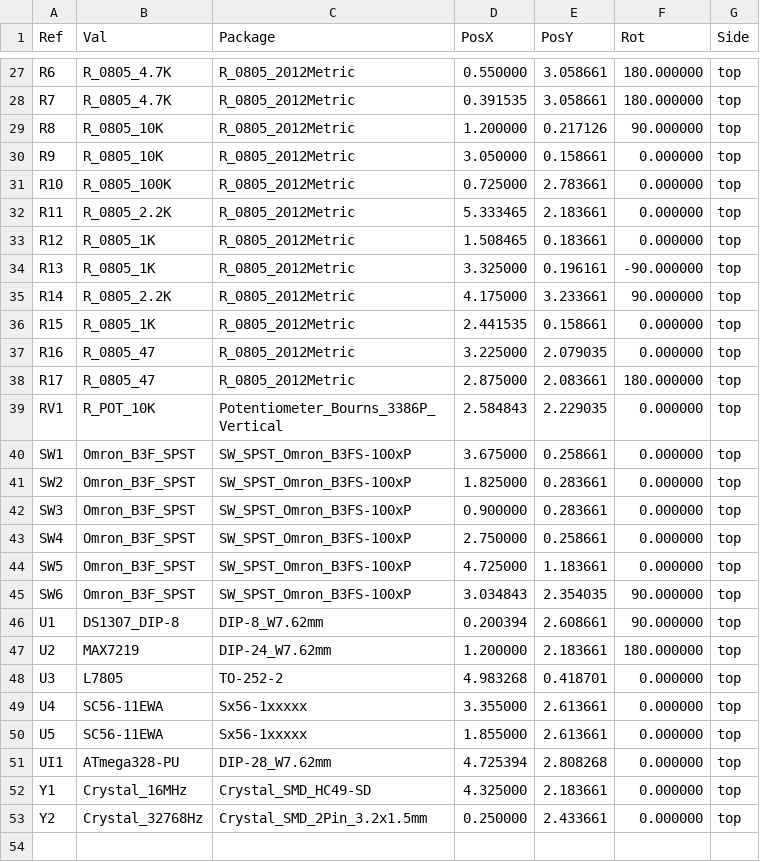
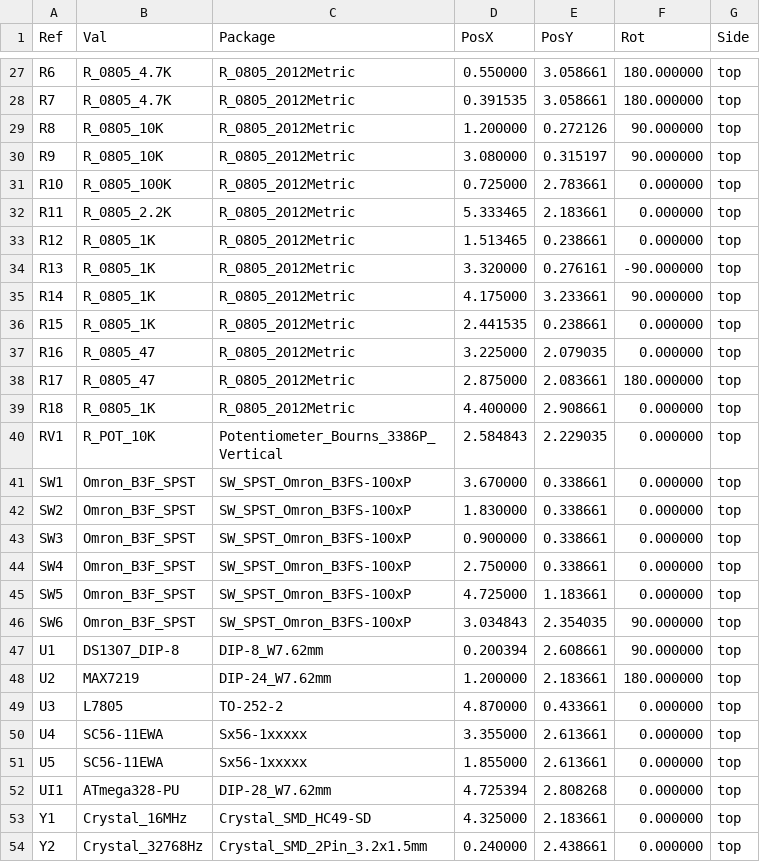
Before and after one commit to Annah03/annahsingh-clock, a CSV file: Annahs_clock_hps/gerbers/Annahs_clock_hps-all-pos.csv (was gerber/Annahs_clock_hps-all-pos.csv), drawn as a sheet; only a part is shown, gaps mark what is left out; the diff covers the shown part only.

Commit message:
Updated PCB/Schematic/Gerber

```diff
--- a/gerber/Annahs_clock_hps-all-pos.csv
+++ b/Annahs_clock_hps/gerbers/Annahs_clock_hps-all-pos.csv
@@ -28,17 +28,18 @@ Ref,Val,Package,PosX,PosY,Rot,Side
 "R7","R_0805_4.7K","R_0805_2012Metric",0.391535,3.058661,180.000000,top
-"R8","R_0805_10K","R_0805_2012Metric",1.200000,0.217126,90.000000,top
-"R9","R_0805_10K","R_0805_2012Metric",3.050000,0.158661,0.000000,top
+"R8","R_0805_10K","R_0805_2012Metric",1.200000,0.272126,90.000000,top
+"R9","R_0805_10K","R_0805_2012Metric",3.080000,0.315197,90.000000,top
 "R10","R_0805_100K","R_0805_2012Metric",0.725000,2.783661,0.000000,top
 "R11","R_0805_2.2K","R_0805_2012Metric",5.333465,2.183661,0.000000,top
-"R12","R_0805_1K","R_0805_2012Metric",1.508465,0.183661,0.000000,top
-"R13","R_0805_1K","R_0805_2012Metric",3.325000,0.196161,-90.000000,top
-"R14","R_0805_2.2K","R_0805_2012Metric",4.175000,3.233661,90.000000,top
-"R15","R_0805_1K","R_0805_2012Metric",2.441535,0.158661,0.000000,top
+"R12","R_0805_1K","R_0805_2012Metric",1.513465,0.238661,0.000000,top
+"R13","R_0805_1K","R_0805_2012Metric",3.320000,0.276161,-90.000000,top
+"R14","R_0805_1K","R_0805_2012Metric",4.175000,3.233661,90.000000,top
+"R15","R_0805_1K","R_0805_2012Metric",2.441535,0.238661,0.000000,top
 "R16","R_0805_47","R_0805_2012Metric",3.225000,2.079035,0.000000,top
 "R17","R_0805_47","R_0805_2012Metric",2.875000,2.083661,180.000000,top
+"R18","R_0805_1K","R_0805_2012Metric",4.400000,2.908661,0.000000,top
 "RV1","R_POT_10K","Potentiometer_Bourns_3386P_Vertical",2.584843,2.229035,0.000000,top
-"SW1","Omron_B3F_SPST","SW_SPST_Omron_B3FS-100xP",3.675000,0.258661,0.000000,top
-"SW2","Omron_B3F_SPST","SW_SPST_Omron_B3FS-100xP",1.825000,0.283661,0.000000,top
-"SW3","Omron_B3F_SPST","SW_SPST_Omron_B3FS-100xP",0.900000,0.283661,0.000000,top
-"SW4","Omron_B3F_SPST","SW_SPST_Omron_B3FS-100xP",2.750000,0.258661,0.000000,top
+"SW1","Omron_B3F_SPST","SW_SPST_Omron_B3FS-100xP",3.670000,0.338661,0.000000,top
+"SW2","Omron_B3F_SPST","SW_SPST_Omron_B3FS-100xP",1.830000,0.338661,0.000000,top
+"SW3","Omron_B3F_SPST","SW_SPST_Omron_B3FS-100xP",0.900000,0.338661,0.000000,top
+"SW4","Omron_B3F_SPST","SW_SPST_Omron_B3FS-100xP",2.750000,0.338661,0.000000,top
 "SW5","Omron_B3F_SPST","SW_SPST_Omron_B3FS-100xP",4.725000,1.183661,0.000000,top
@@ -47,3 +48,3 @@ Ref,Val,Package,PosX,PosY,Rot,Side
 "U2","MAX7219","DIP-24_W7.62mm",1.200000,2.183661,180.000000,top
-"U3","L7805","TO-252-2",4.983268,0.418701,0.000000,top
+"U3","L7805","TO-252-2",4.870000,0.433661,0.000000,top
 "U4","SC56-11EWA","Sx56-1xxxxx",3.355000,2.613661,0.000000,top
@@ -52,2 +53,2 @@ Ref,Val,Package,PosX,PosY,Rot,Side
 "Y1","Crystal_16MHz","Crystal_SMD_HC49-SD",4.325000,2.183661,0.000000,top
-"Y2","Crystal_32768Hz","Crystal_SMD_2Pin_3.2x1.5mm",0.250000,2.433661,0.000000,top
+"Y2","Crystal_32768Hz","Crystal_SMD_2Pin_3.2x1.5mm",0.240000,2.438661,0.000000,top
```
Also changed, not shown: 20 edited cells elsewhere in this file, Annahs_clock_hps/Annahs_clock_hps.csv, 23 other files.
